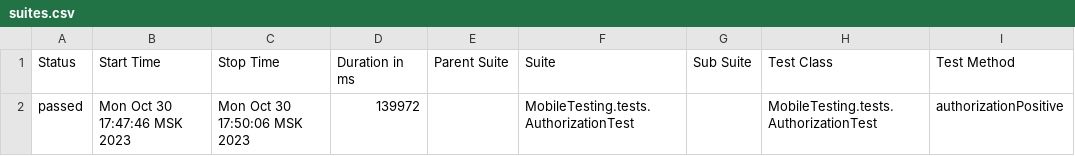
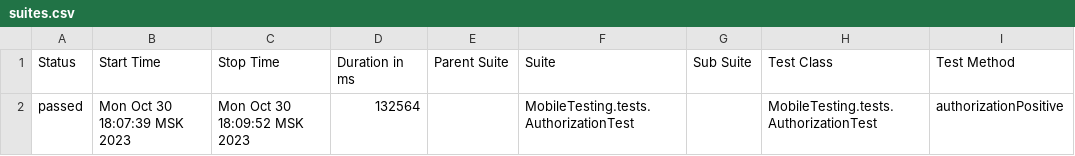
Before and after one commit to devops-ot/allure, a CSV file: data/suites.csv, drawn as a sheet; only a part is shown; the diff names each change by its address in the sheet, - before the commit and + after, or states it on an @@ line.

```diff
--- a/data/suites.csv
+++ b/data/suites.csv
-B2 (Start Time): Mon Oct 30 17:47:46 MSK 2023
+B2 (Start Time): Mon Oct 30 18:07:39 MSK 2023
-C2 (Stop Time): Mon Oct 30 17:50:06 MSK 2023
+C2 (Stop Time): Mon Oct 30 18:09:52 MSK 2023
-D2 (Duration in ms): 139972
+D2 (Duration in ms): 132564
```
Also changed, not shown: 14 other files.
